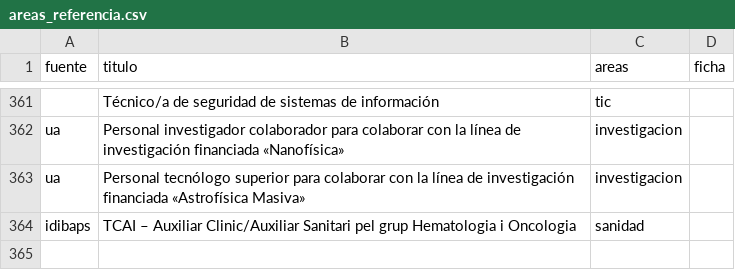
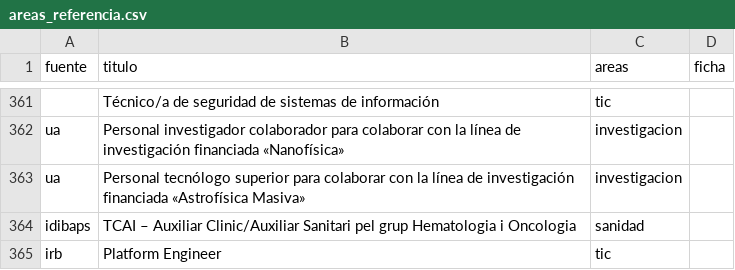
Before and after one commit to alertapublica/empleo-publico-abierto, a CSV file: empleo/areas_referencia.csv, drawn as a sheet; only a part is shown, gaps mark what is left out; the diff names each change by its address in the sheet, - before the commit and + after, or states it on an @@ line.

Commit message:
Áreas: «Platform Engineer» es informática
El título no puntuaba y la ficha le daba investigación y medio ambiente: la plaza del IRB quedaba solo en «Investigación».

```diff
--- a/empleo/areas_referencia.csv
+++ b/empleo/areas_referencia.csv
+row 365: irb | Platform Engineer | tic
```
Also changed, not shown: 2 other files.
